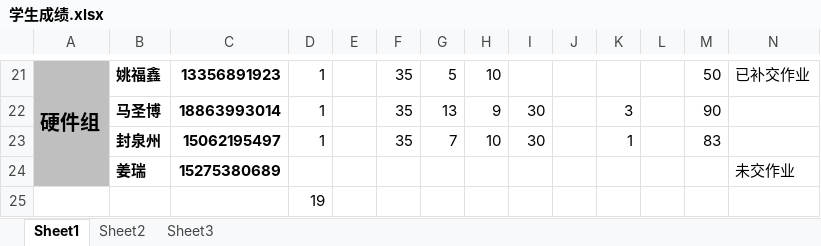
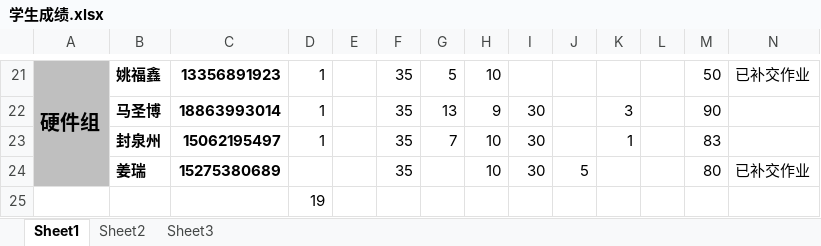
Before and after one commit to soulsheng/soulsheng-windows, an Excel workbook: homework/学生成绩.xlsx, sheet Sheet1, drawn as a sheet; only a part is shown, gaps mark what is left out; values as stored, in another font and other column widths than the file's, no borders; the diff names each change by its address in the sheet, - before the commit and + after, or states it on an @@ line.

```diff
--- a/homework/学生成绩.xlsx (sheet Sheet1)
+++ b/homework/学生成绩.xlsx (sheet Sheet1)
-F24: (empty)
+F24: 35
-H24: (empty)
+H24: 10
-I24: (empty)
+I24: 30
-J24: (empty)
+J24: 5
-M24: (empty)
+M24: 80
-N24: 未交作业
+N24: 已补交作业
```
Also changed, not shown: 19 other files.
